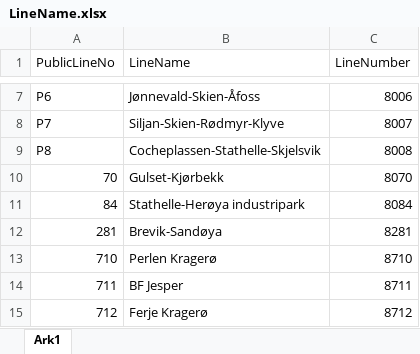
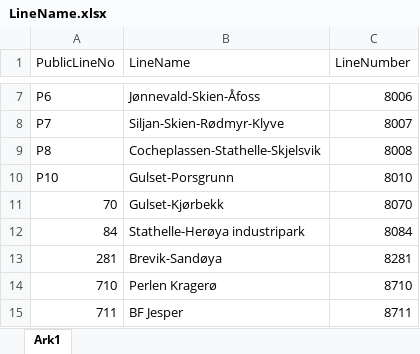
Before and after one commit to klmrules/bypakke_grenland, an Excel workbook: data til pbi/LineName.xlsx, sheet Ark1, drawn as a sheet; only a part is shown, gaps mark what is left out; the shorter side is filled out with more unchanged rows; values as stored, in another font and other column widths than the file's, no borders; the diff names each change by its address in the sheet, - before the commit and + after, or states it on an @@ line.

```diff
--- a/data til pbi/LineName.xlsx (sheet Ark1)
+++ b/data til pbi/LineName.xlsx (sheet Ark1)
+row 10: P10 | Gulset-Porsgrunn | 8010
```
Also changed, not shown: data til pbi/Passasjertall_metropendel.xlsx, data til pbi/passasjertall_måned/PassasjererLinje_102022.xlsx.
